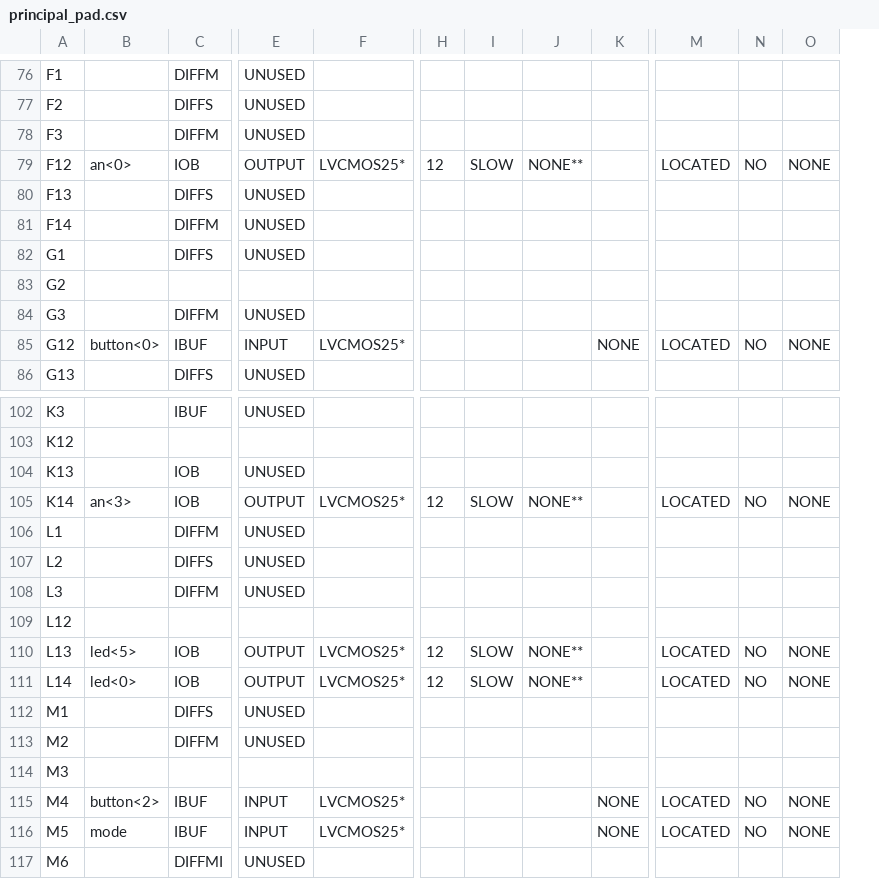
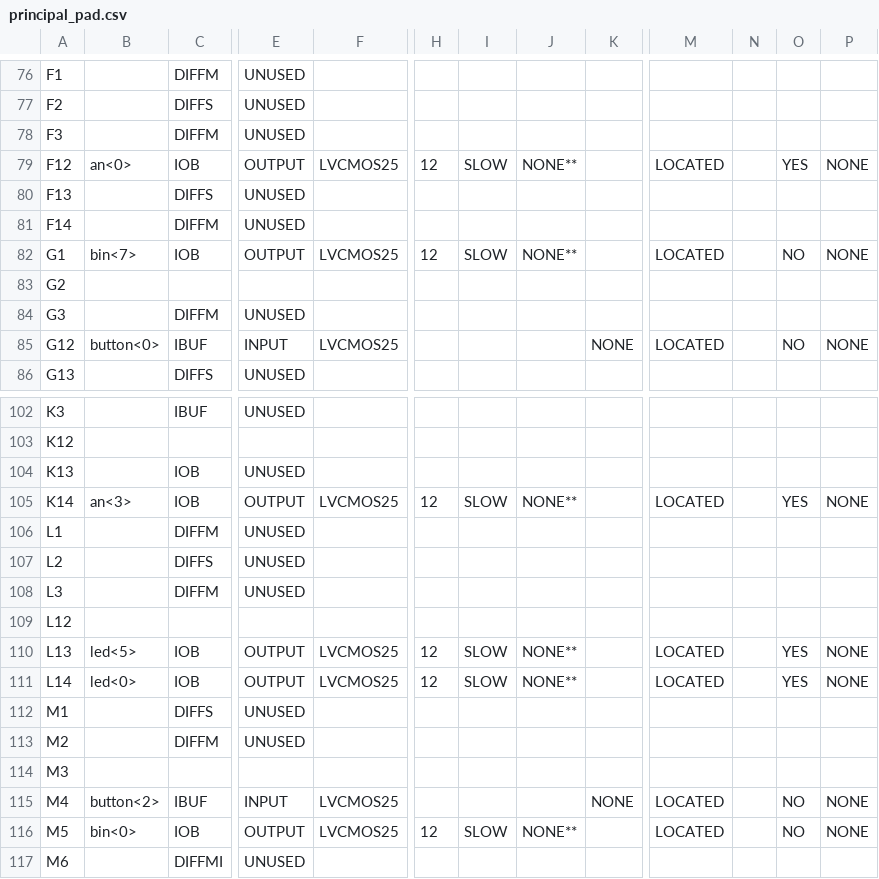
Before and after one commit to cyrillebenoit/clock_vhdl, a CSV file: principal_pad.csv, drawn as a sheet; only a part is shown, gaps mark what is left out; removed rows and columns are numbered as before the commit, all else as after; the diff covers the shown part only; the diff names each change by its address in the sheet, - before the commit and + after, or states it on an @@ line.

```diff
--- a/principal_pad.csv
+++ b/principal_pad.csv
-column F, rows 79-85: LVCMOS25* |  |  |  |  |  | LVCMOS25*; rows 105-116: LVCMOS25* |  |  |  |  | LVCMOS25* | LVCMOS25* |  |  |  | LVCMOS25* | LVCMOS25*
+column F, rows 79-85: LVCMOS25 |  |  | LVCMOS25 |  |  | LVCMOS25; rows 105-116: LVCMOS25 |  |  |  |  | LVCMOS25 | LVCMOS25 |  |  |  | LVCMOS25 | LVCMOS25
+column N, empty
-O79: NO
+O79: YES
-B82: (empty)
+B82: bin<7>
-C82: DIFFS
+C82: IOB
-E82: UNUSED
+E82: OUTPUT
-H82: (empty)
+H82: 12
-I82: (empty)
+I82: SLOW
-J82: (empty)
+J82: NONE**
-M82: (empty)
+M82: LOCATED
-O82: (empty)
+O82: NO
-P82: (empty)
+P82: NONE
-O105: NO
+O105: YES
-O110:O111: NO
+O110:O111: YES
-B116: mode
+B116: bin<0>
-C116: IBUF
+C116: IOB
-E116: INPUT
+E116: OUTPUT
-H116: (empty)
+H116: 12
-I116: (empty)
+I116: SLOW
-J116: (empty)
+J116: NONE**
-K116: NONE
+K116: (empty)
```
Also changed, not shown: 71 edited cells elsewhere in this file, 47 other files.
